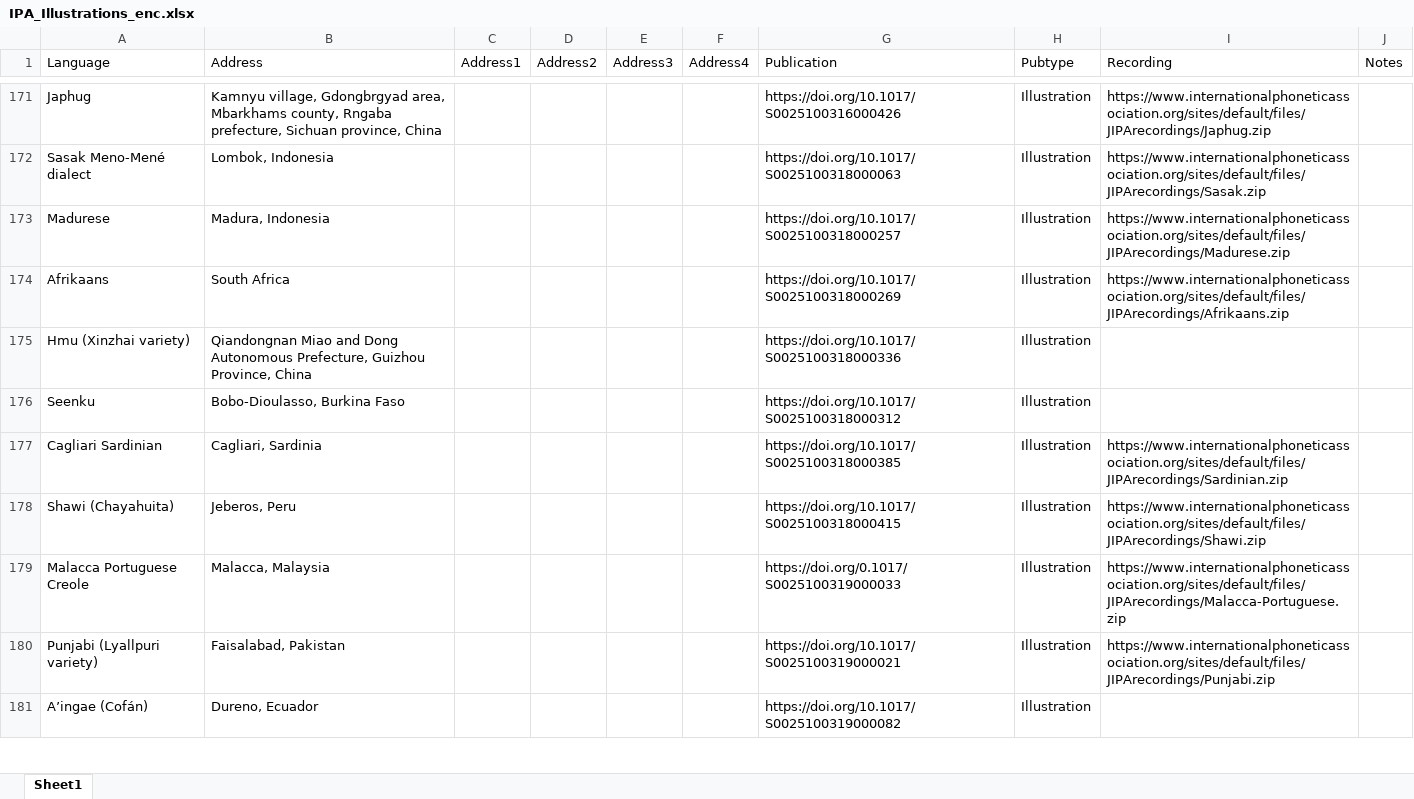
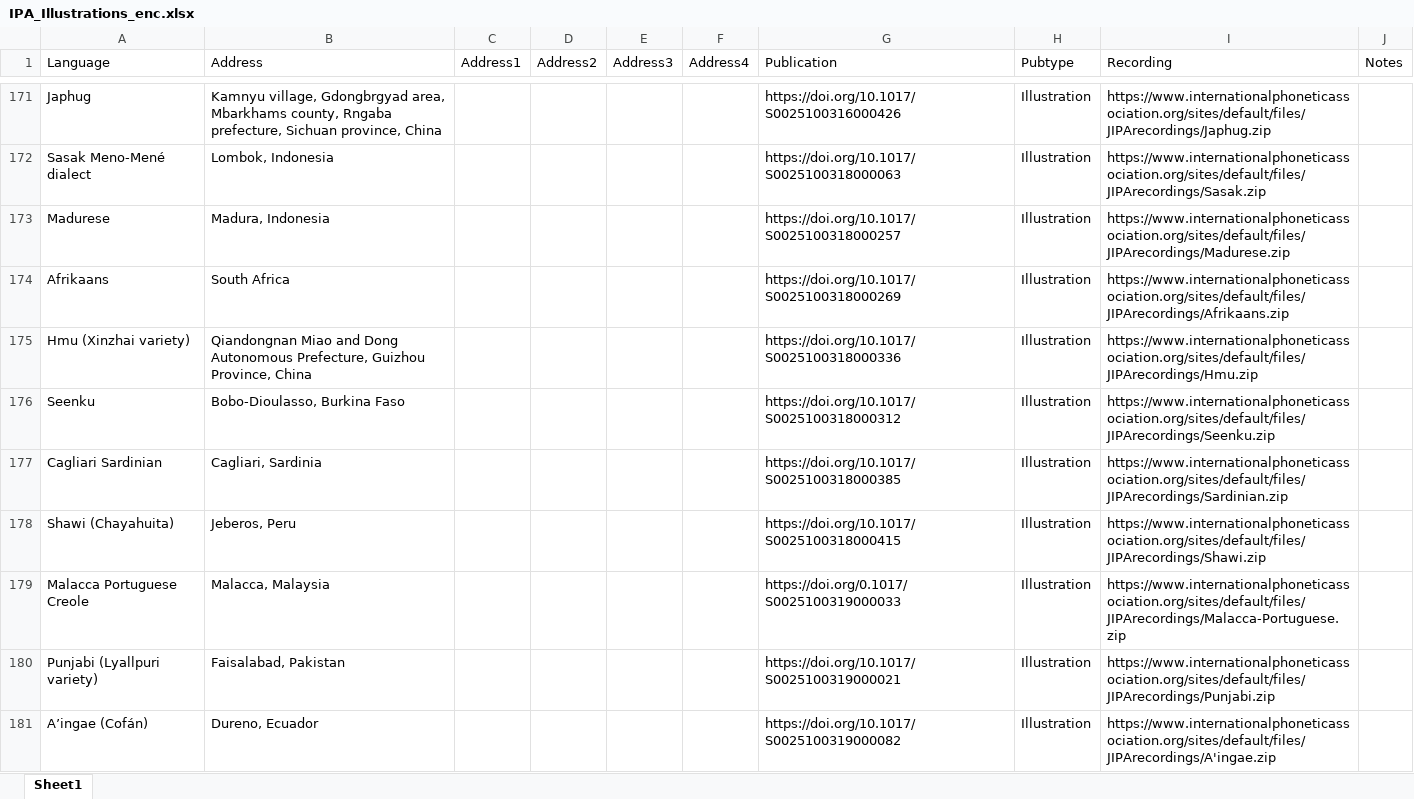
Before and after one commit to richardbeare/marijatabain, an Excel workbook: IPA_Illustrations_enc.xlsx, sheet Sheet1, drawn as a sheet; only a part is shown, gaps mark what is left out; values as stored, in another font and other column widths than the file's, no borders; the diff covers the shown part only; the diff names each change by its address in the sheet, - before the commit and + after, or states it on an @@ line.

Commit message:
updated links to recordings + Bajau

```diff
--- a/IPA_Illustrations_enc.xlsx (sheet Sheet1)
+++ b/IPA_Illustrations_enc.xlsx (sheet Sheet1)
-I175 (Recording): (empty)
+I175 (Recording): https://www.internationalphoneticassociation.org/sites/default/files/JIPArecordings/Hmu.zip
-I176 (Recording): (empty)
+I176 (Recording): https://www.internationalphoneticassociation.org/sites/default/files/JIPArecordings/Seenku.zip
-I181 (Recording): (empty)
+I181 (Recording): https://www.internationalphoneticassociation.org/sites/default/files/JIPArecordings/A'ingae.zip
```
Also changed, not shown: 1 added row and 3 edited cells elsewhere in this sheet, 3 other files.
